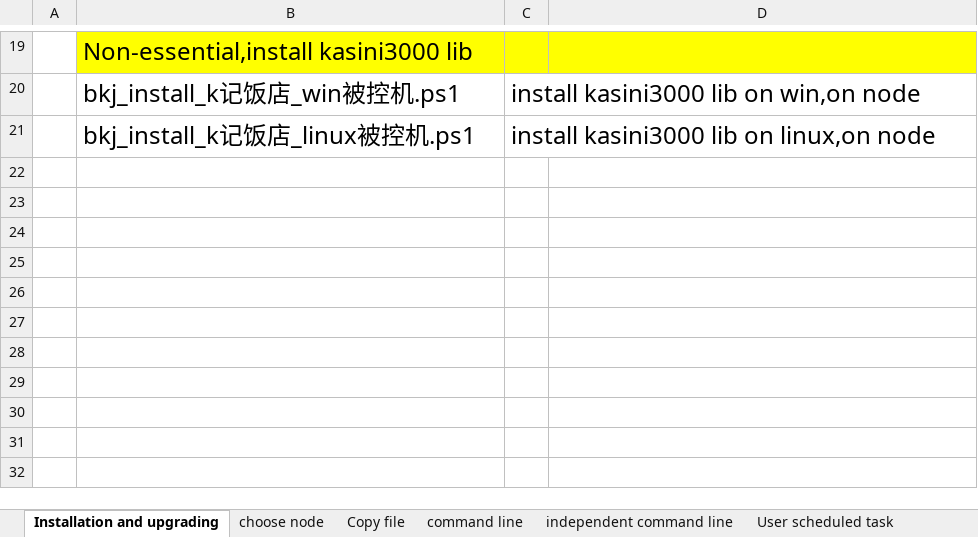
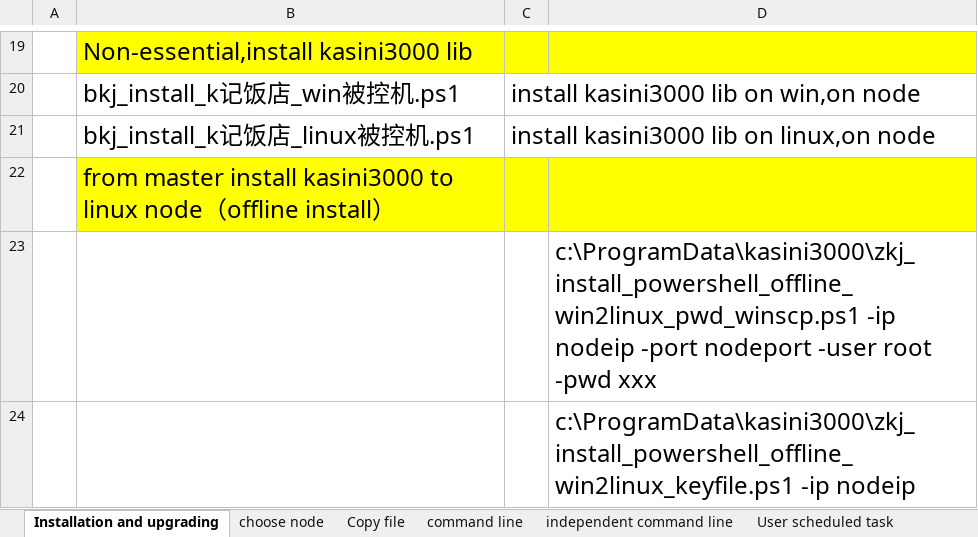
Before and after one commit to kasini3000/kasini3000, an Excel workbook: docs/kasini3000_manual.xlsx, sheet Installation and upgrading, drawn as a sheet; only a part is shown, gaps mark what is left out; values as stored, in another font and other column widths than the file's, no borders; table styles not drawn; the diff names each change by its address in the sheet, - before the commit and + after, or states it on an @@ line.

```diff
--- a/docs/kasini3000_manual.xlsx (sheet Installation and upgrading)
+++ b/docs/kasini3000_manual.xlsx (sheet Installation and upgrading)
+row 22:  | from master install kasini3000 to linux node（offline install）
+row 23:  |  |  | c:\ProgramData\kasini3000\zkj_install_powershell_offline_win2linux_pwd_winscp.ps1 -ip nodeip -port nodeport -user root -pwd xxx
+row 24:  |  |  | c:\ProgramData\kasini3000\zkj_install_powershell_offline_win2linux_keyfile.ps1 -ip nodeip
```
Also changed, not shown: other sheet tabs, docs/卡死你3000命令手册.xlsx, 3 other files.
